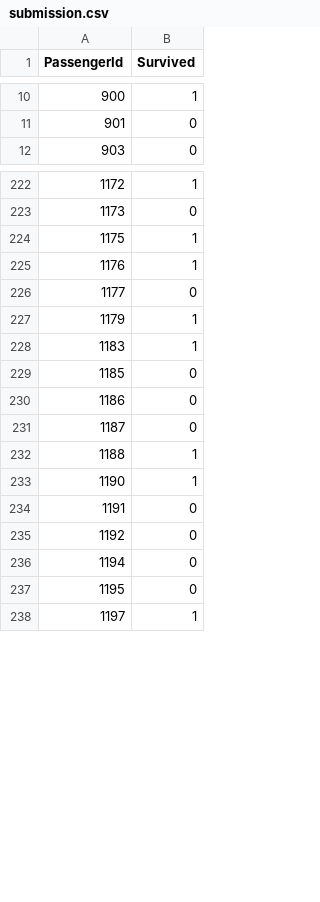
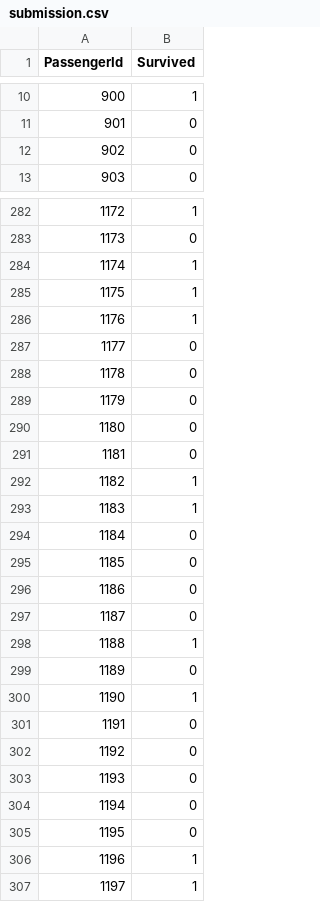
Before and after one commit to gluongo89/Kaggle_Titanic, a CSV file: submission.csv, drawn as a sheet; only a part is shown, gaps mark what is left out; the diff covers the shown part only.

```diff
--- a/submission.csv
+++ b/submission.csv
@@ -11,2 +11,3 @@ PassengerId,Survived
 901,0
+902,0
 903,0
@@ -223,2 +283,3 @@ PassengerId,Survived
 1173,0
+1174,1
 1175,1
@@ -226,4 +287,9 @@ PassengerId,Survived
 1177,0
-1179,1
+1178,0
+1179,0
+1180,0
+1181,0
+1182,1
 1183,1
+1184,0
 1185,0
@@ -232,2 +298,3 @@ PassengerId,Survived
 1188,1
+1189,0
 1190,1
@@ -235,4 +302,6 @@ PassengerId,Survived
 1192,0
+1193,0
 1194,0
 1195,0
+1196,1
 1197,1
```
Also changed, not shown: 76 added rows and 10 edited cells elsewhere in this file.
